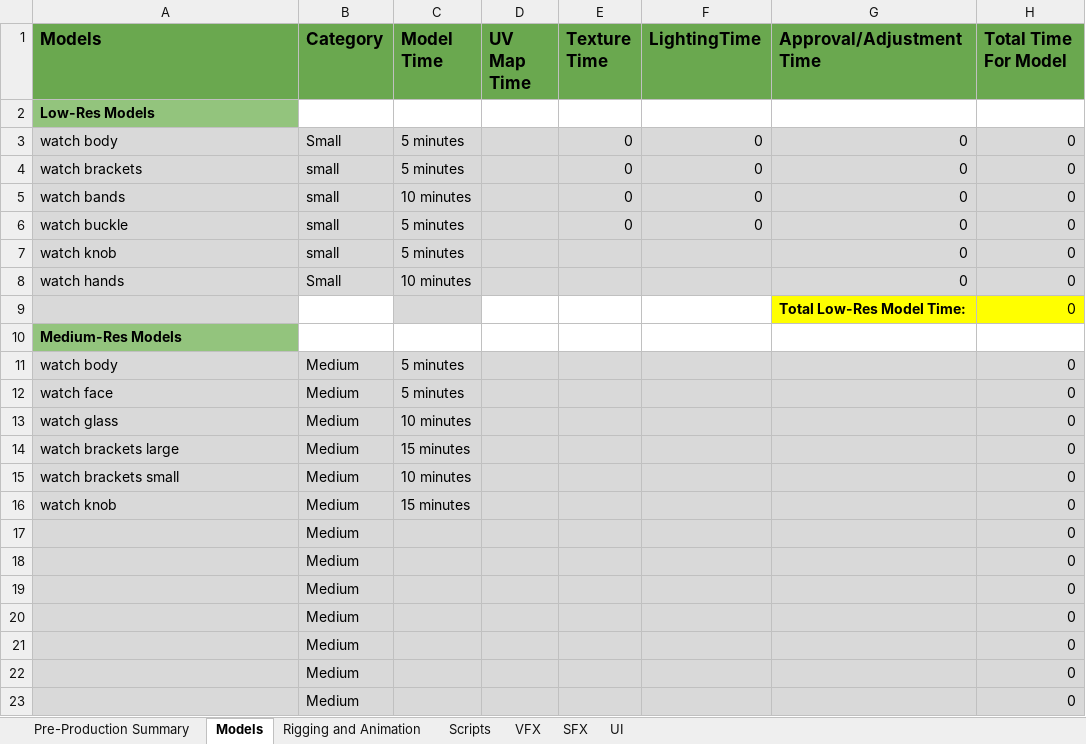
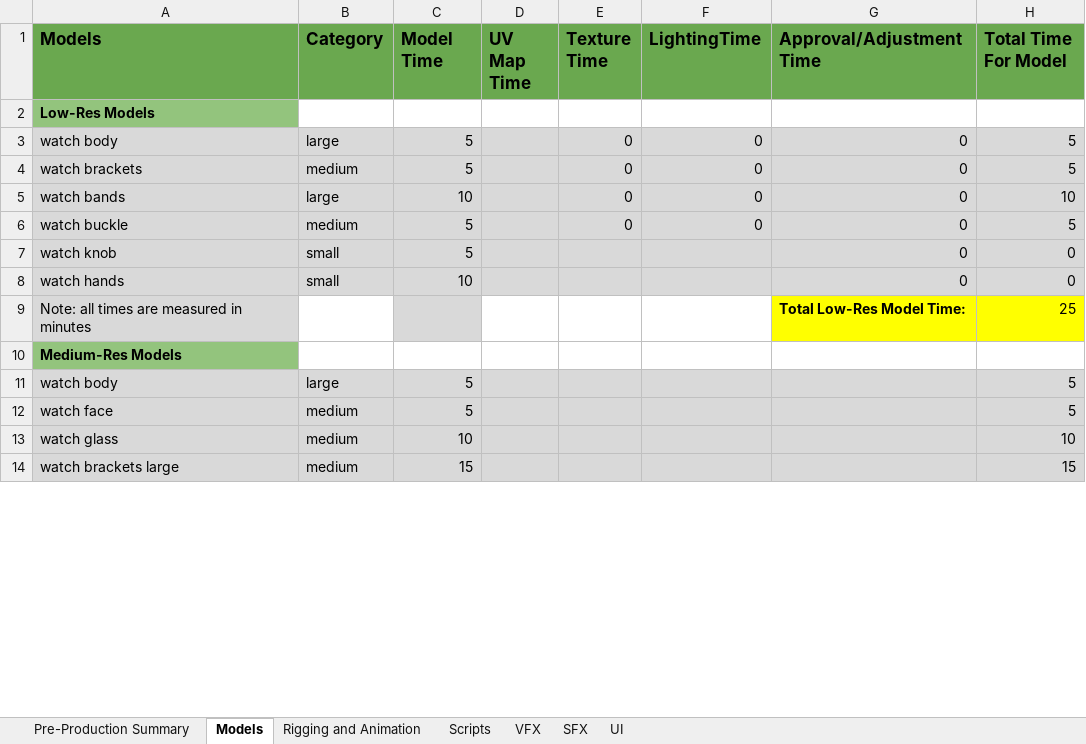
Before and after one commit to calvinjclark/UVUdgm1660-Clark, an Excel workbook: Maya Project Sheet.xlsx, sheet Models, drawn as a sheet; only a part is shown; values as stored, in another font and other column widths than the file's, no borders; removed rows and columns are numbered as before the commit, all else as after; the diff covers the shown part only; the diff names each change by its address in the sheet, - before the commit and + after, or states it on an @@ line.

Commit message:
spread sheet finished
completed time spreadsheet + UV mapping tweaks

```diff
--- a/Maya Project Sheet.xlsx (sheet Models)
+++ b/Maya Project Sheet.xlsx (sheet Models)
-B3 (Category): Small
+B3 (Category): large
-C3:C4 (Model Time): 5 minutes
+C3:C4 (Model Time): 5
-H3:H4 (Total Time For Model): 0
+H3:H4 (Total Time For Model): 5
-B4 (Category): small
+B4 (Category): medium
-B5 (Category): small
+B5 (Category): large
-C5 (Model Time): 10 minutes
+C5 (Model Time): 10
-H5 (Total Time For Model): 0
+H5 (Total Time For Model): 10
-B6 (Category): small
+B6 (Category): medium
-C6:C7 (Model Time): 5 minutes
+C6:C7 (Model Time): 5
-H6 (Total Time For Model): 0
+H6 (Total Time For Model): 5
-B8 (Category): Small
+B8 (Category): small
-C8 (Model Time): 10 minutes
+C8 (Model Time): 10
-row 9:  |  |  |  |  |  | Total Low-Res Model Time: | 0
+row 9: Note: all times are measured in minutes |  |  |  |  |  | Total Low-Res Model Time: | 25
-row 11: watch body | Medium | 5 minutes |  |  |  |  | 0
+row 11: watch body | large | 5 |  |  |  |  | 5
-B12:B14 (Category): Medium
+B12:B14 (Category): medium
-C12 (Model Time): 5 minutes
+C12 (Model Time): 5
-H12 (Total Time For Model): 0
+H12 (Total Time For Model): 5
-C13 (Model Time): 10 minutes
+C13 (Model Time): 10
-H13 (Total Time For Model): 0
+H13 (Total Time For Model): 10
-C14 (Model Time): 15 minutes
+C14 (Model Time): 15
-H14 (Total Time For Model): 0
+H14 (Total Time For Model): 15
-row 15: watch brackets small | Medium | 10 minutes |  |  |  |  | 0
-row 16: watch knob | Medium | 15 minutes |  |  |  |  | 0
-row 17:  | Medium |  |  |  |  |  | 0
-row 18:  | Medium |  |  |  |  |  | 0
-row 19:  | Medium |  |  |  |  |  | 0
-row 20:  | Medium |  |  |  |  |  | 0
-row 21:  | Medium |  |  |  |  |  | 0
-row 22:  | Medium |  |  |  |  |  | 0
-row 23:  | Medium |  |  |  |  |  | 0
```
Also changed, not shown: 53 added rows and 30 removed rows elsewhere in this sheet, sheet Pre-Production Summary, 1 other file.
